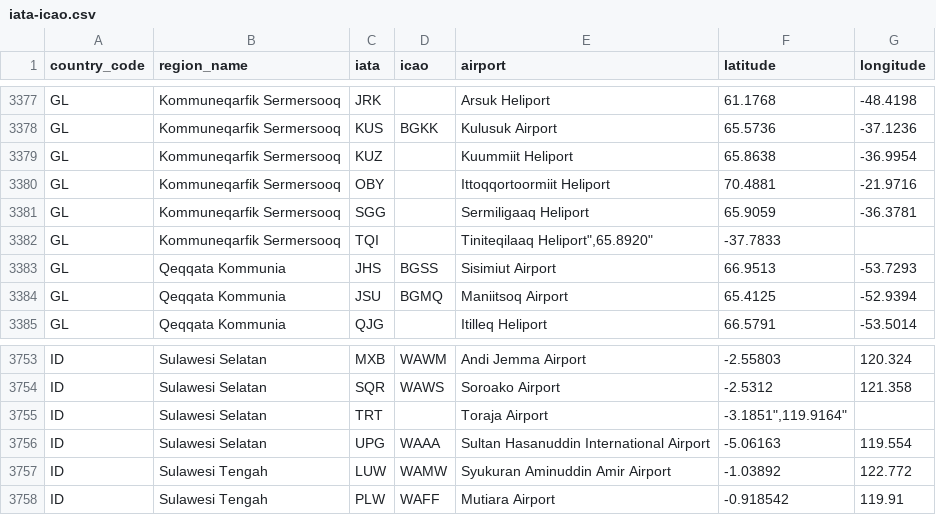
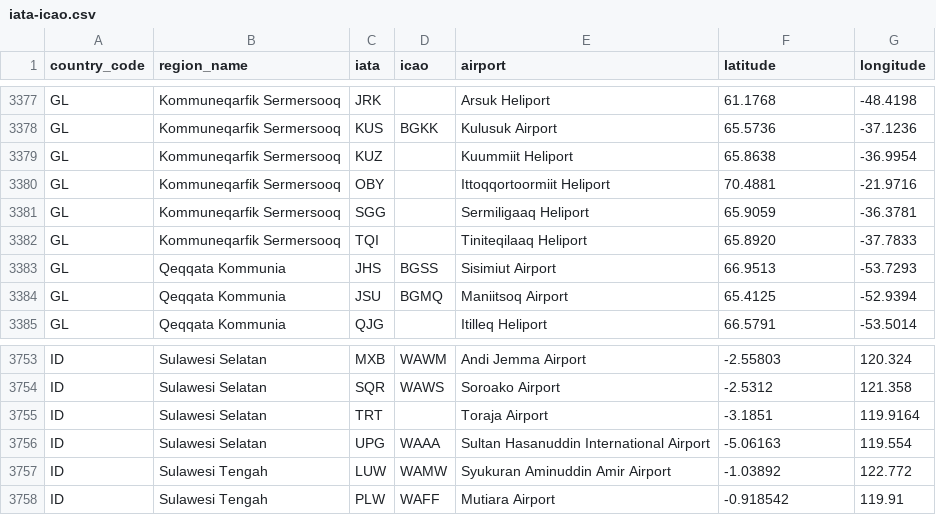
Before and after one commit to ip2location/ip2location-iata-icao, a CSV file: iata-icao.csv, drawn as a sheet; only a part is shown, gaps mark what is left out.

Commit message:
Update iata-icao.csv
Remove double quotes

```diff
--- a/iata-icao.csv
+++ b/iata-icao.csv
@@ -3381,3 +3381,3 @@
 "GL","Kommuneqarfik Sermersooq","SGG","","Sermiligaaq Heliport","65.9059","-36.3781"
-"GL","Kommuneqarfik Sermersooq","TQI","","Tiniteqilaaq Heliport"","65.8920","-37.7833"
+"GL","Kommuneqarfik Sermersooq","TQI","","Tiniteqilaaq Heliport","65.8920","-37.7833"
 "GL","Qeqqata Kommunia","JHS","BGSS","Sisimiut Airport","66.9513","-53.7293"
@@ -3754,3 +3754,3 @@
 "ID","Sulawesi Selatan","SQR","WAWS","Soroako Airport","-2.5312","121.358"
-"ID","Sulawesi Selatan","TRT","","Toraja Airport","-3.1851"","119.9164"
+"ID","Sulawesi Selatan","TRT","","Toraja Airport","-3.1851","119.9164"
 "ID","Sulawesi Selatan","UPG","WAAA","Sultan Hasanuddin International Airport","-5.06163","119.554"
```
